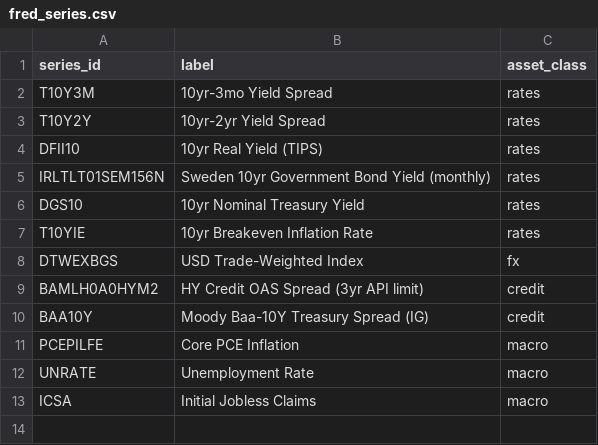
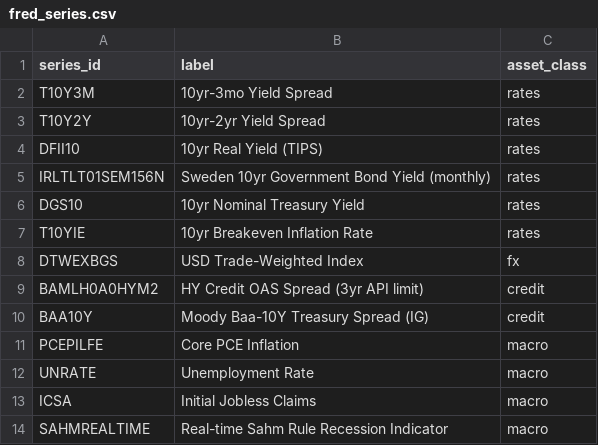
Before and after one commit to LukasGLars/asset_universe, a CSV file: config/fred_series.csv, drawn as a sheet.

```diff
--- a/config/fred_series.csv
+++ b/config/fred_series.csv
@@ -13 +13,2 @@ UNRATE,Unemployment Rate,macro
 ICSA,Initial Jobless Claims,macro
+SAHMREALTIME,Real-time Sahm Rule Recession Indicator,macro
```
Also changed, not shown: 8 other files.
